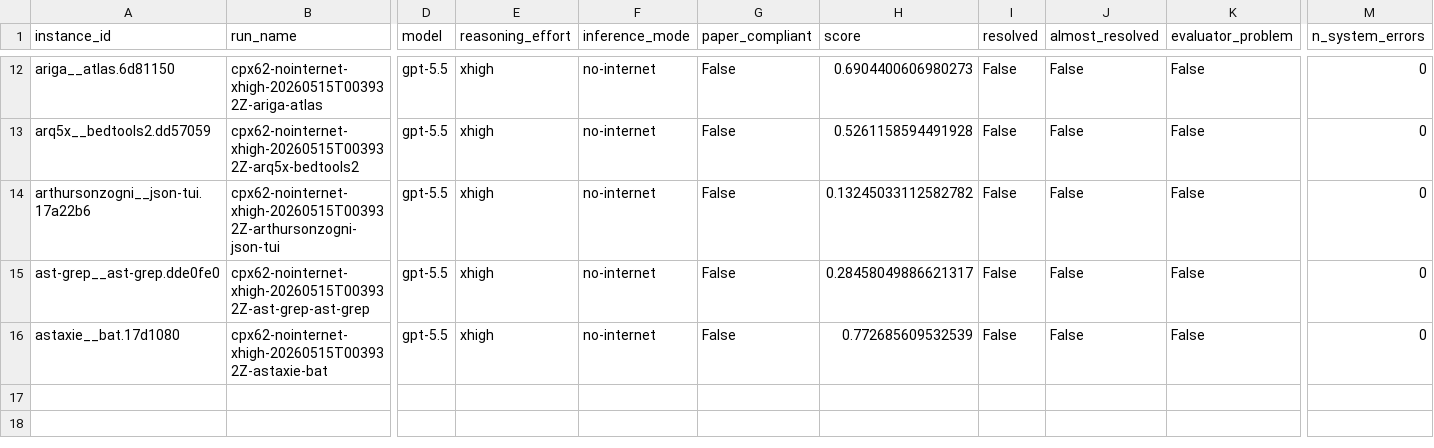
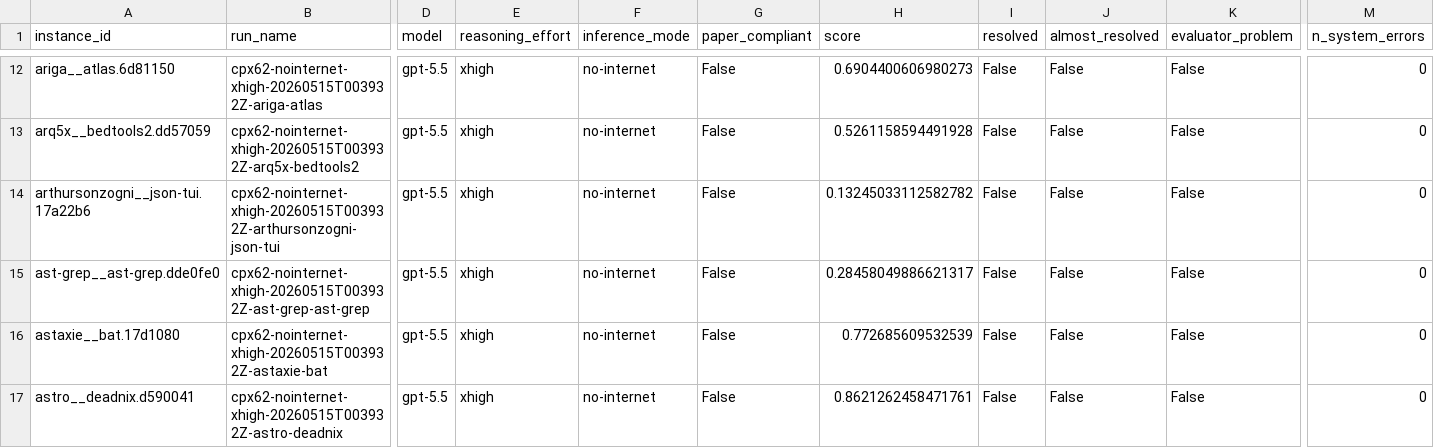
Before and after one commit to Muhtasham/goalbench, a CSV file: docs/data/results.csv, drawn as a sheet; only a part is shown, gaps mark what is left out; rows hold the shown columns only; the diff names each change by its address in the sheet, - before the commit and + after, or states it on an @@ line.

```diff
--- a/docs/data/results.csv
+++ b/docs/data/results.csv
+row 17: astro__deadnix.d590041 | cpx62-nointernet-xhigh-20260515T003932Z-astro-deadnix | gpt-5.5 | xhigh | no-internet | False | 0.8621262458471761 | False | False | False | 0
```
Also changed, not shown: 38 other files.
